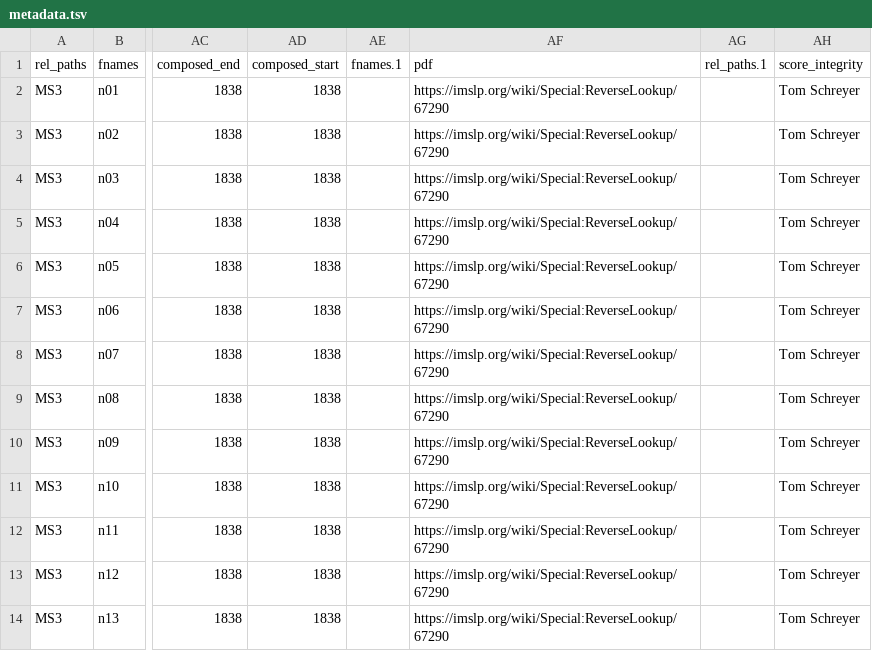
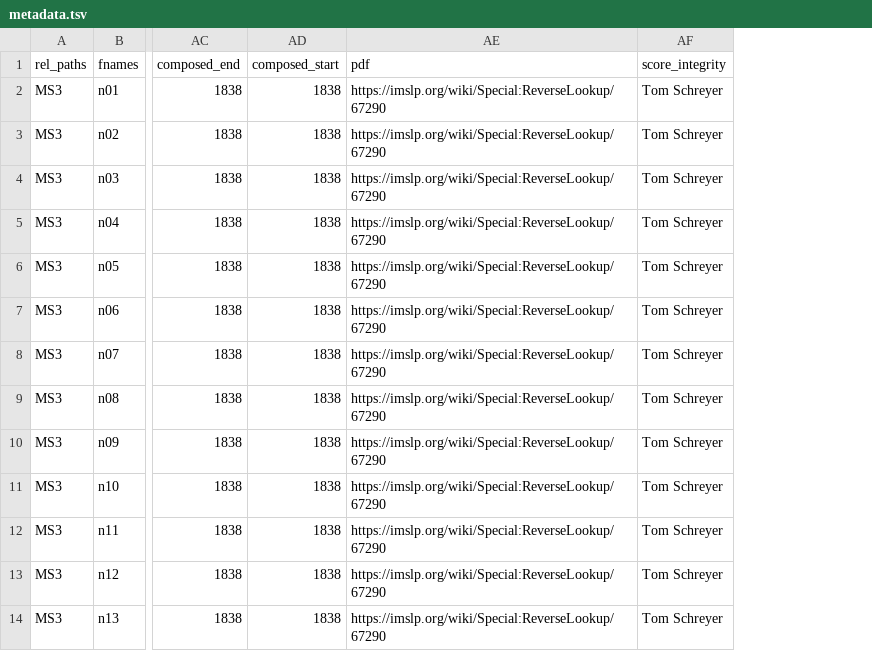
Before and after one commit to DCMLab/schumann_kinderszenen, a TSV file: metadata.tsv, drawn as a sheet; only a part is shown, gaps mark what is left out; the diff names each change by its address in the sheet, - before the commit and + after, or states it on an @@ line.

Commit message:
deleted superfluous columns from metadata.tsv

```diff
--- a/metadata.tsv
+++ b/metadata.tsv
-column AE (fnames.1), empty
-column AG (rel_paths.1), empty
```
